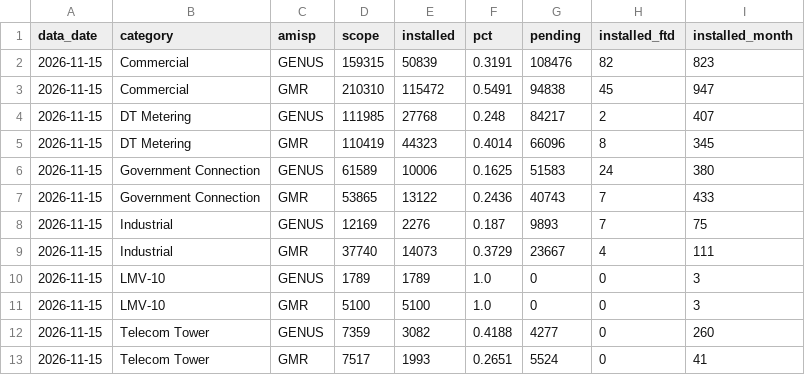
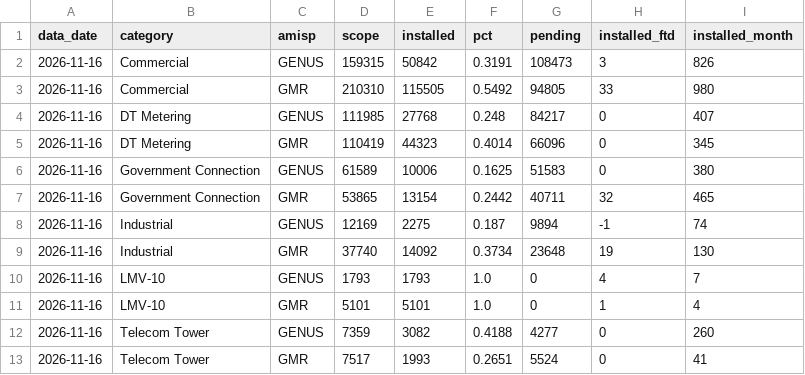
Before and after one commit to dvvnl-smart-meter-review/dvvnl-smart-meter-review.github.io, a CSV file: data/priority_latest.csv, drawn as a sheet.

```diff
--- a/data/priority_latest.csv
+++ b/data/priority_latest.csv
@@ -1,13 +1,13 @@
 data_date,category,amisp,scope,installed,pct,pending,installed_ftd,installed_month
-2026-11-15,Commercial,GENUS,159315,50839,0.3191,108476,82,823
-2026-11-15,Commercial,GMR,210310,115472,0.5491,94838,45,947
-2026-11-15,DT Metering,GENUS,111985,27768,0.248,84217,2,407
-2026-11-15,DT Metering,GMR,110419,44323,0.4014,66096,8,345
-2026-11-15,Government Connection,GENUS,61589,10006,0.1625,51583,24,380
-2026-11-15,Government Connection,GMR,53865,13122,0.2436,40743,7,433
-2026-11-15,Industrial,GENUS,12169,2276,0.187,9893,7,75
-2026-11-15,Industrial,GMR,37740,14073,0.3729,23667,4,111
-2026-11-15,LMV-10,GENUS,1789,1789,1.0,0,0,3
-2026-11-15,LMV-10,GMR,5100,5100,1.0,0,0,3
-2026-11-15,Telecom Tower,GENUS,7359,3082,0.4188,4277,0,260
-2026-11-15,Telecom Tower,GMR,7517,1993,0.2651,5524,0,41
+2026-11-16,Commercial,GENUS,159315,50842,0.3191,108473,3,826
+2026-11-16,Commercial,GMR,210310,115505,0.5492,94805,33,980
+2026-11-16,DT Metering,GENUS,111985,27768,0.248,84217,0,407
+2026-11-16,DT Metering,GMR,110419,44323,0.4014,66096,0,345
+2026-11-16,Government Connection,GENUS,61589,10006,0.1625,51583,0,380
+2026-11-16,Government Connection,GMR,53865,13154,0.2442,40711,32,465
+2026-11-16,Industrial,GENUS,12169,2275,0.187,9894,-1,74
+2026-11-16,Industrial,GMR,37740,14092,0.3734,23648,19,130
+2026-11-16,LMV-10,GENUS,1793,1793,1.0,0,4,7
+2026-11-16,LMV-10,GMR,5101,5101,1.0,0,1,4
+2026-11-16,Telecom Tower,GENUS,7359,3082,0.4188,4277,0,260
+2026-11-16,Telecom Tower,GMR,7517,1993,0.2651,5524,0,41
```
Also changed, not shown: data/kpi_daily.csv, data/priority_trend.csv, 1 other file.
